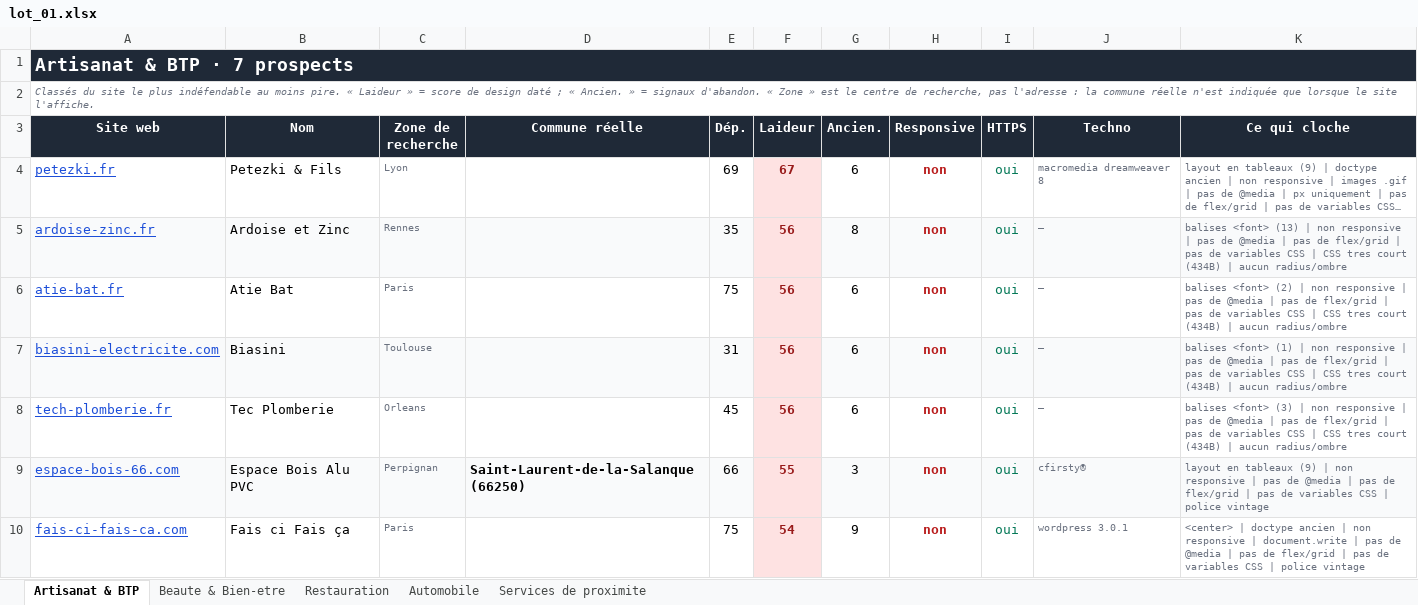
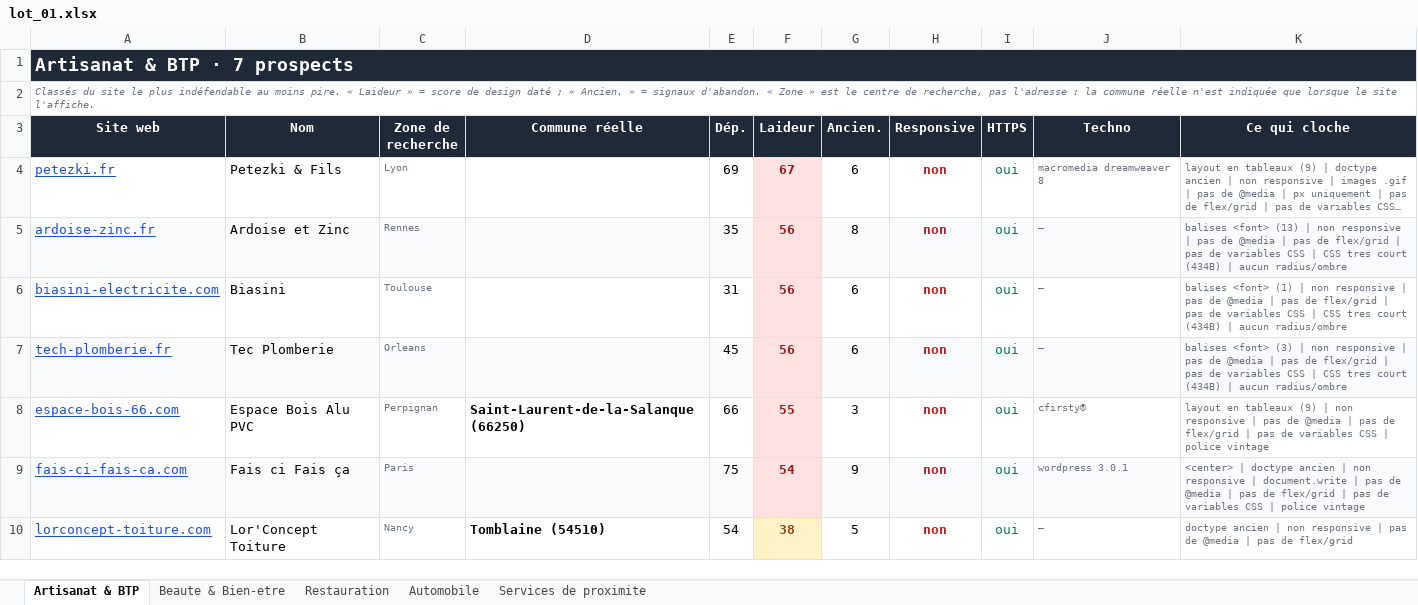
Before and after one commit to PalmBeachPete53/prospect-restauration, an Excel workbook: lot_01.xlsx, sheet Artisanat & BTP, drawn as a sheet; long unchanged cells end in …; values as stored, in another font and other column widths than the file's, no borders; removed rows and columns are numbered as before the commit, all else as after; the diff names each change by its address in the sheet, - before the commit and + after, or states it on an @@ line.

```diff
--- a/lot_01.xlsx (sheet Artisanat & BTP)
+++ b/lot_01.xlsx (sheet Artisanat & BTP)
-row 6: atie-bat.fr | Atie Bat | Paris |  | 75 | 56 | 6 | non | oui | — | balises <font> (2) | non responsive | pas de @media | pas de flex/grid | pas de variables CSS | CSS tres court (434B) | aucun radius/ombre
-A6:E6 fill: #F9FAFB
+A6:E6 fill: none
-G6:K6 fill: #F9FAFB
+G6:K6 fill: none
-A7:E7 fill: none
+A7:E7 fill: #F9FAFB
-G7:K7 fill: none
+G7:K7 fill: #F9FAFB
-A8:E8 fill: #F9FAFB
+A8:E8 fill: none
-G8:K8 fill: #F9FAFB
+G8:K8 fill: none
-A9:E9 fill: none
+A9:E9 fill: #F9FAFB
-G9:K9 fill: none
+G9:K9 fill: #F9FAFB
+row 10: lorconcept-toiture.com | Lor'Concept Toiture | Nancy | Tomblaine (54510) | 54 | 38 | 5 | non | oui | — | doctype ancien | non responsive | pas de @media | pas de flex/grid
```
Also changed, not shown: sheet Restauration, 3 other files.
